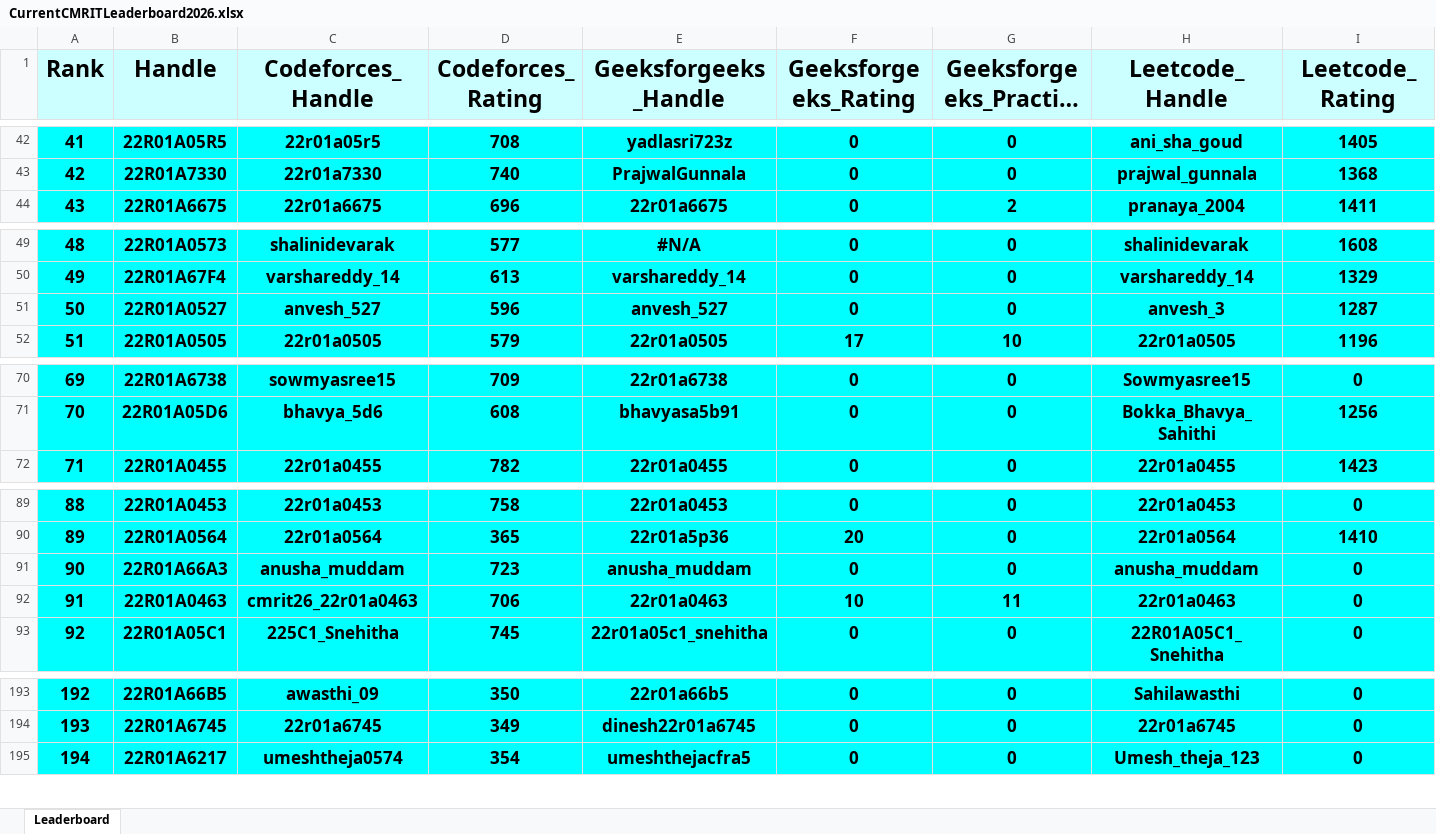
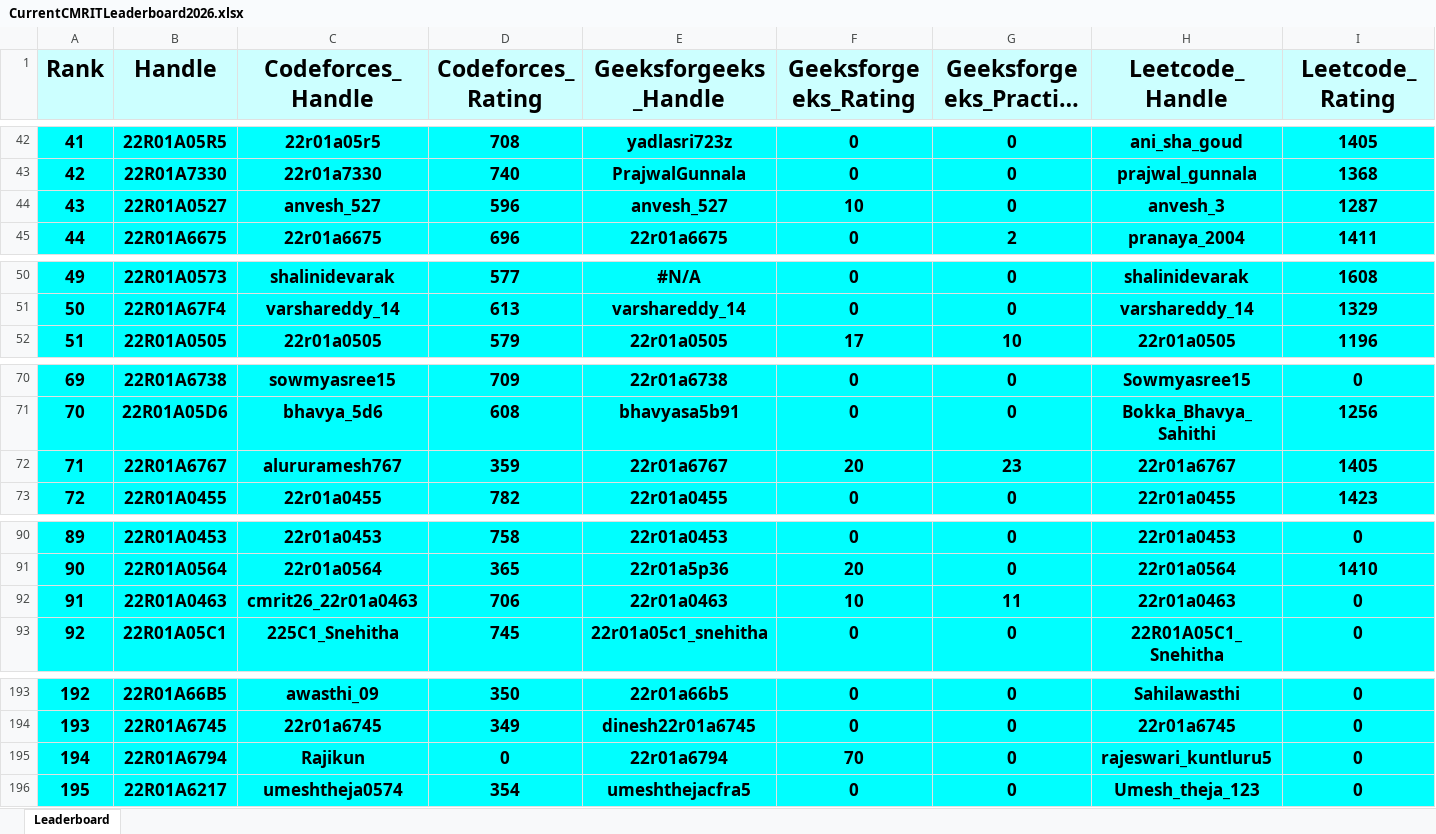
Before and after one commit to dog-broad/CMRIT2026Leaderboard, an Excel workbook: Leaderboards/CurrentCMRITLeaderboard2026.xlsx, sheet Leaderboard, drawn as a sheet; only a part is shown, gaps mark what is left out; long unchanged cells end in …; values as stored, in another font and other column widths than the file's, no borders; removed rows and columns are numbered as before the commit, all else as after; rows hold the shown columns only; the diff covers the shown part only; the diff names each change by its address in the sheet, - before the commit and + after, or states it on an @@ line.

```diff
--- a/Leaderboards/CurrentCMRITLeaderboard2026.xlsx (sheet Leaderboard)
+++ b/Leaderboards/CurrentCMRITLeaderboard2026.xlsx (sheet Leaderboard)
@@ column A (Rank) renumbered between rows 4 and 296 @@
+row 44: 43 | 22R01A0527 | anvesh_527 | 596 | anvesh_527 | 10 | 0 | anvesh_3 | 1287
-row 51: 50 | 22R01A0527 | anvesh_527 | 596 | anvesh_527 | 0 | 0 | anvesh_3 | 1287
+row 72: 71 | 22R01A6767 | alururamesh767 | 359 | 22r01a6767 | 20 | 23 | 22r01a6767 | 1405
-row 91: 90 | 22R01A66A3 | anusha_muddam | 723 | anusha_muddam | 0 | 0 | anusha_muddam | 0
+row 195: 194 | 22R01A6794 | Rajikun | 0 | 22r01a6794 | 70 | 0 | rajeswari_kuntluru5 | 0
```
Also changed, not shown: 6 added rows, 7 removed rows and 12 edited cells elsewhere in this sheet.
